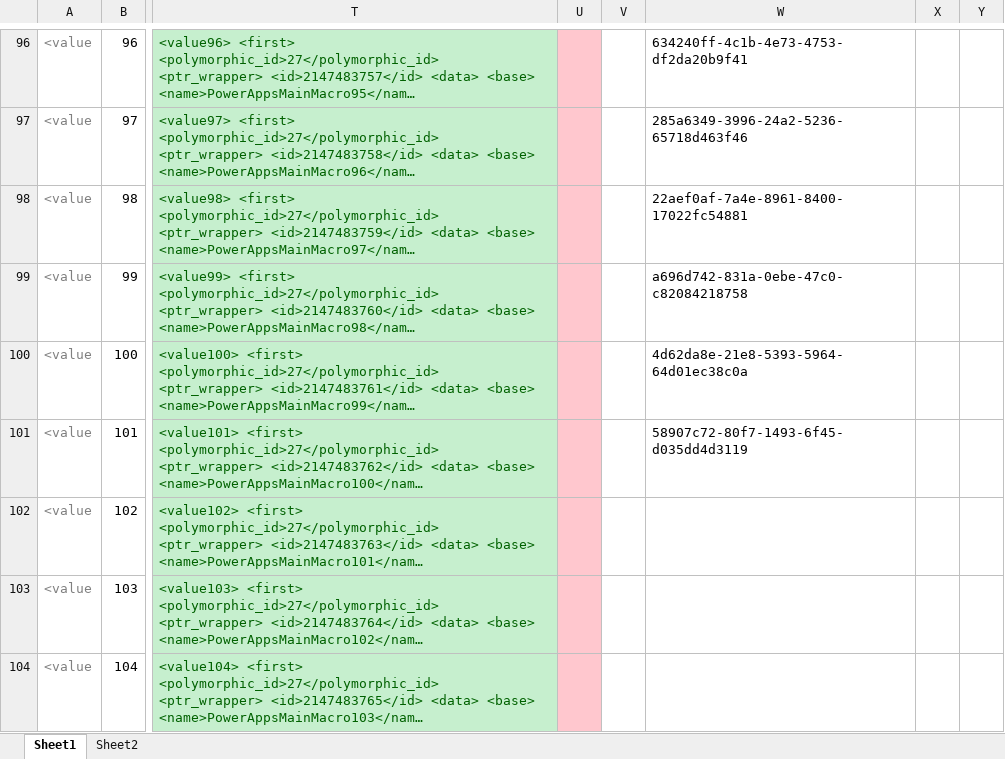
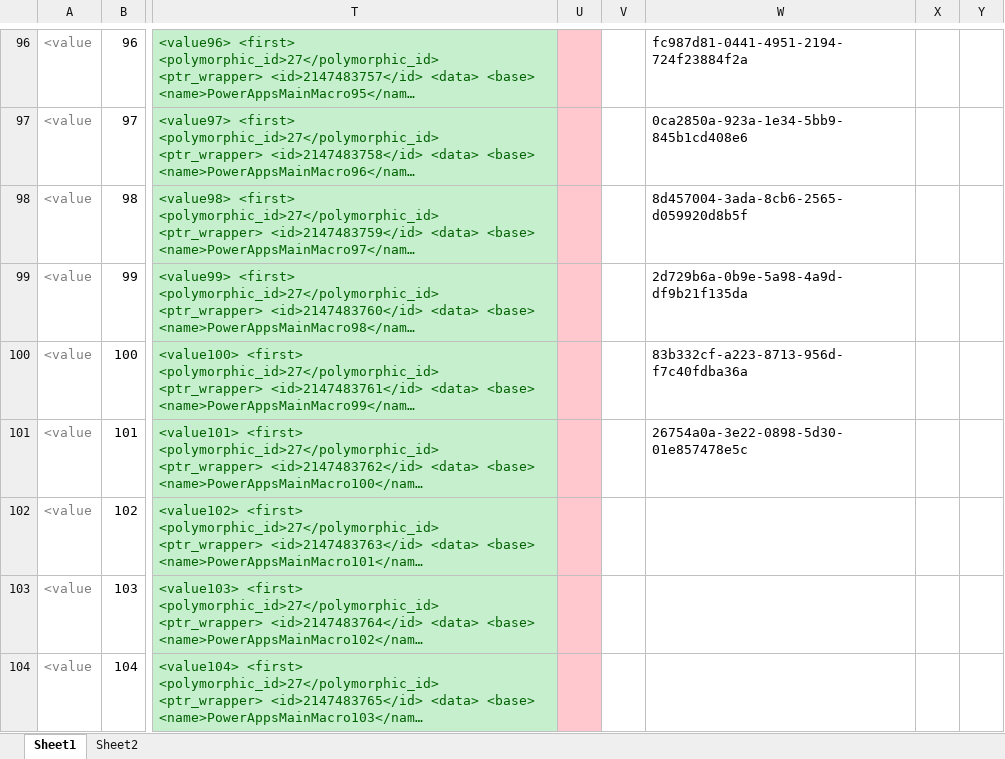
Before and after one commit to last72/Scripts, an Excel workbook: SecondKeyboard/iCue/profile creating tool.xlsx, sheet Sheet1, drawn as a sheet; only a part is shown, gaps mark what is left out; long unchanged cells end in …; values as stored, in another font and other column widths than the file's, no borders; the diff covers the shown part only; the diff names each change by its address in the sheet, - before the commit and + after, or states it on an @@ line.

```diff
--- a/SecondKeyboard/iCue/profile creating tool.xlsx (sheet Sheet1)
+++ b/SecondKeyboard/iCue/profile creating tool.xlsx (sheet Sheet1)
-W96: 634240ff-4c1b-4e73-4753-df2da20b9f41
+W96: fc987d81-0441-4951-2194-724f23884f2a
-W97: 285a6349-3996-24a2-5236-65718d463f46
+W97: 0ca2850a-923a-1e34-5bb9-845b1cd408e6
-W98: 22aef0af-7a4e-8961-8400-17022fc54881
+W98: 8d457004-3ada-8cb6-2565-d059920d8b5f
-W99: a696d742-831a-0ebe-47c0-c82084218758
+W99: 2d729b6a-0b9e-5a98-4a9d-df9b21f135da
-W100: 4d62da8e-21e8-5393-5964-64d01ec38c0a
+W100: 83b332cf-a223-8713-956d-f7c40fdba36a
-W101: 58907c72-80f7-1493-6f45-d035dd4d3119
+W101: 26754a0a-3e22-0898-5d30-01e857478e5c
```
Also changed, not shown: 56 edited cells elsewhere in this sheet, sheet Sheet2, formulas that keep their value, 3 other files.
